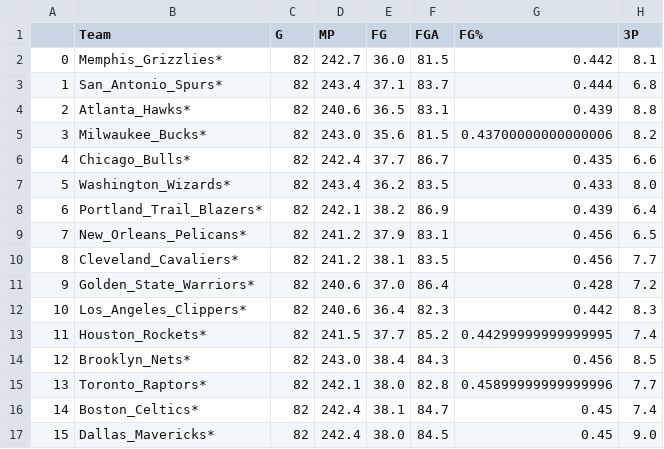
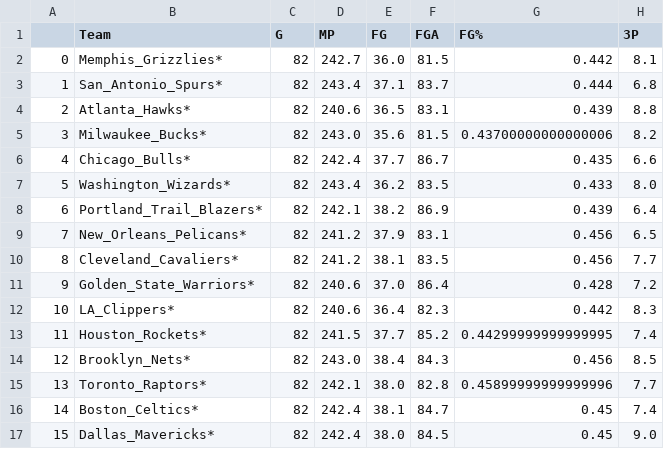
Before and after one commit to MaloneRobert/BasketballPredictor, a CSV file: preprocessed/opp_stats1415.csv, drawn as a sheet; only a part is shown; the diff names each change by its address in the sheet, - before the commit and + after, or states it on an @@ line.

```diff
--- a/preprocessed/opp_stats1415.csv
+++ b/preprocessed/opp_stats1415.csv
-B12 (Team): Los_Angeles_Clippers*
+B12 (Team): LA_Clippers*
```
Also changed, not shown: preprocessed/opp_stats1314.csv, preprocessed/opp_stats1516.csv, 26 other files.
